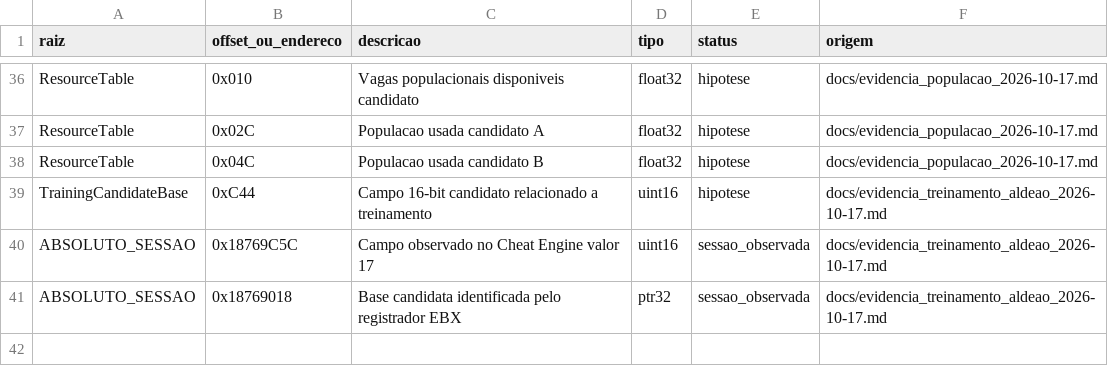
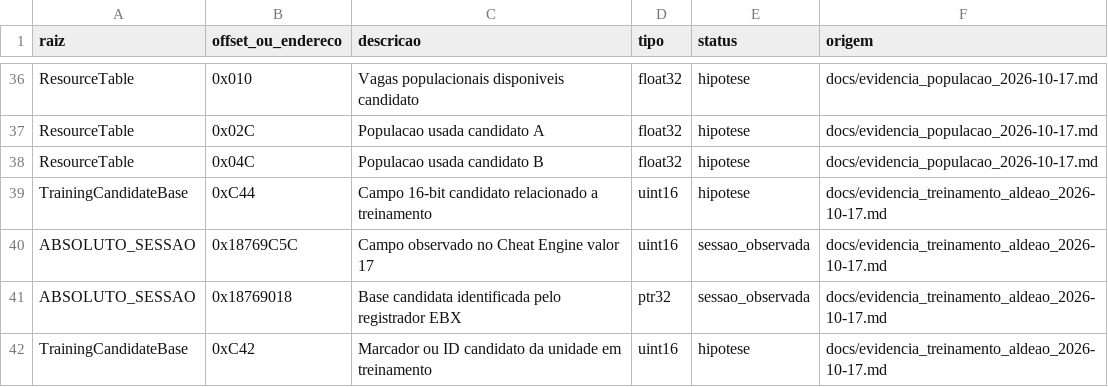
Before and after one commit to marcosvilhena87/AoE2HD.mapping, a CSV file: dados/enderecos.csv, drawn as a sheet; only a part is shown, gaps mark what is left out; the diff names each change by its address in the sheet, - before the commit and + after, or states it on an @@ line.

Commit message:
map: record adjacent uint16 training-unit marker as hypothesis

```diff
--- a/dados/enderecos.csv
+++ b/dados/enderecos.csv
+row 42: TrainingCandidateBase | 0xC42 | Marcador ou ID candidato da unidade em treinamento | uint16 | hipotese | docs/evidencia_treinamento_aldeao_2026-10-17.md
```
